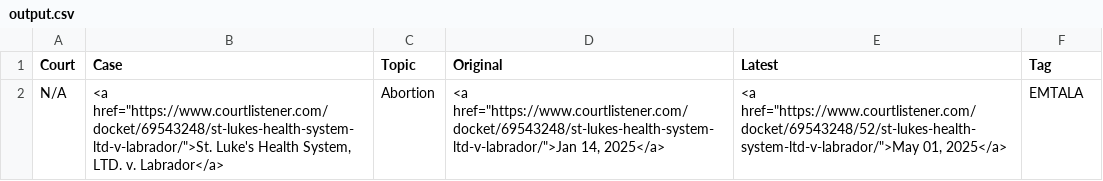
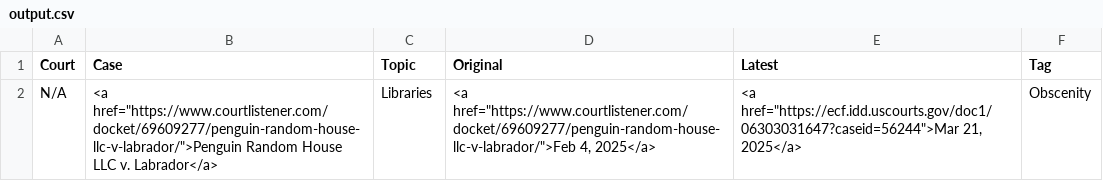
Before and after one commit to loganfinney27/IR-Court-Tracker, a CSV file: output.csv, drawn as a sheet.

```diff
--- a/output.csv
+++ b/output.csv
@@ -1,2 +1,2 @@
 Court,Case,Topic,Original,Latest,Tag
-N/A,"<a href=""https://www.courtlistener.com/docket/69543248/st-lukes-health-system-ltd-v-labrador/"">St. Luke's Health System, LTD. v. Labrador</a>",Abortion,"<a href=""https://www.courtlistener.com/docket/69543248/st-lukes-health-system-ltd-v-labrador/"">Jan 14, 2025</a>","<a href=""https://www.courtlistener.com/docket/69543248/52/st-lukes-health-system-ltd-v-labrador/"">May 01, 2025</a>",EMTALA
+N/A,"<a href=""https://www.courtlistener.com/docket/69609277/penguin-random-house-llc-v-labrador/"">Penguin Random House LLC v. Labrador</a>",Libraries,"<a href=""https://www.courtlistener.com/docket/69609277/penguin-random-house-llc-v-labrador/"">Feb 4, 2025</a>","<a href=""https://ecf.idd.uscourts.gov/doc1/06303031647?caseid=56244"">Mar 21, 2025</a>",Obscenity
```
Also changed, not shown: failed_urls.csv.
